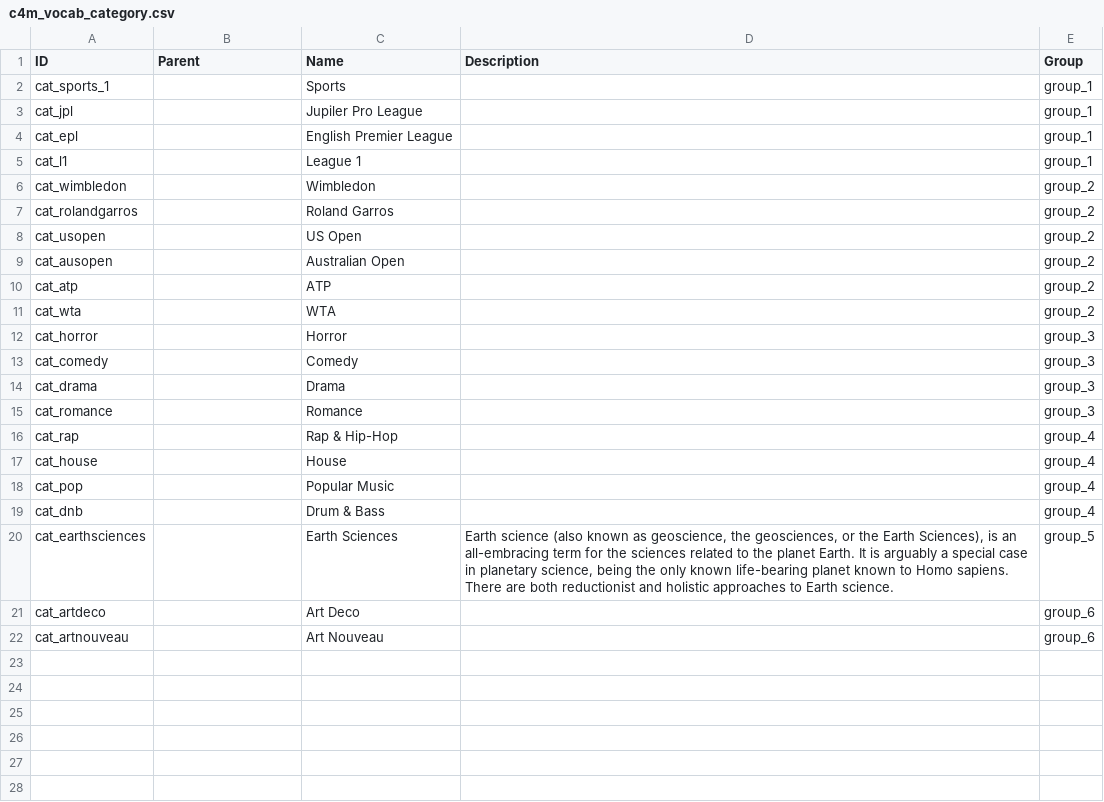
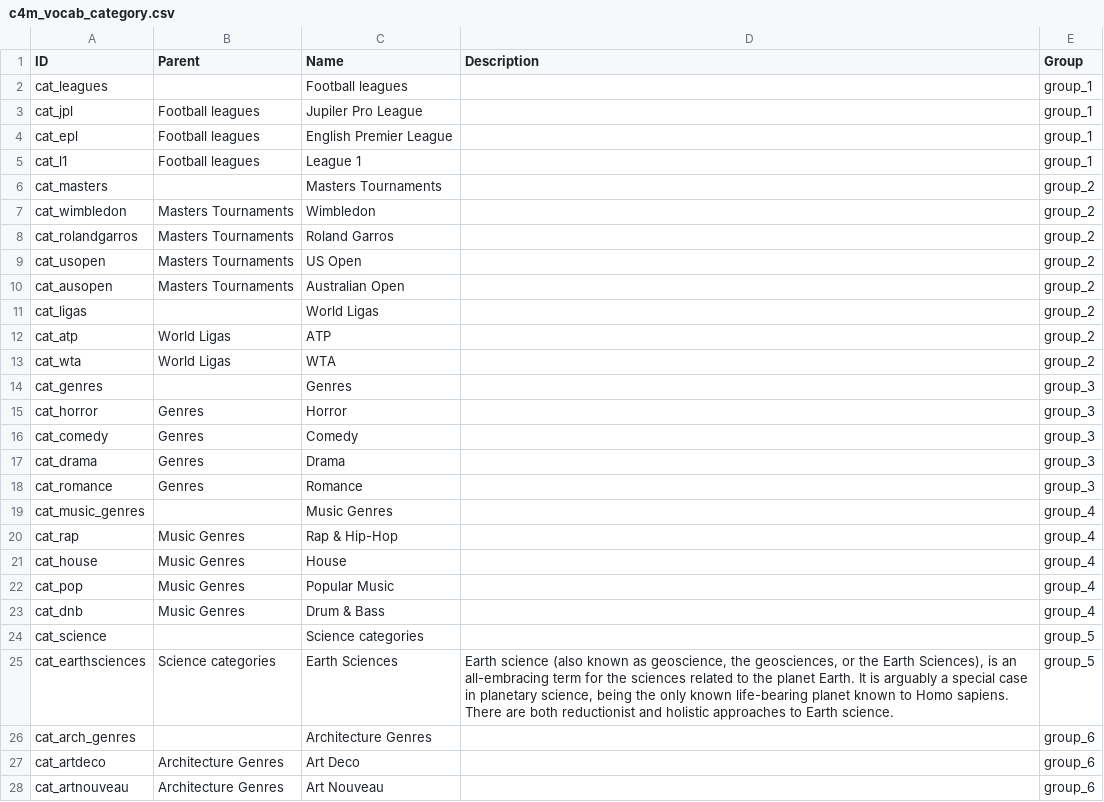
Before and after one commit to capacity4dev/capacity4more, a CSV file: capacity4more/modules/c4m/demo/c4m_demo_content/csv/taxonomy_term/c4m_vocab_category.csv, drawn as a sheet.

Commit message:
Hierarchical categories in groups

```diff
--- a/capacity4more/modules/c4m/demo/c4m_demo_content/csv/taxonomy_term/c4m_vocab_category.csv
+++ b/capacity4more/modules/c4m/demo/c4m_demo_content/csv/taxonomy_term/c4m_vocab_category.csv
@@ -1,22 +1,28 @@
 ID,Parent,Name,Description,Group
-cat_sports_1,,Sports,"",group_1
-cat_jpl,,Jupiler Pro League,"",group_1
-cat_epl,,English Premier League,"",group_1
-cat_l1,,League 1,"",group_1
-cat_wimbledon,,Wimbledon,"",group_2
-cat_rolandgarros,,Roland Garros,"",group_2
-cat_usopen,,US Open,"",group_2
-cat_ausopen,,Australian Open,"",group_2
-cat_atp,,ATP,"",group_2
-cat_wta,,WTA,"",group_2
-cat_horror,,Horror,"",group_3
-cat_comedy,,Comedy,"",group_3
-cat_drama,,Drama,"",group_3
-cat_romance,,Romance,"",group_3
-cat_rap,,Rap & Hip-Hop,"",group_4
-cat_house,,House,"",group_4
-cat_pop,,Popular Music,"",group_4
-cat_dnb,,Drum & Bass,"",group_4
-cat_earthsciences,,Earth Sciences,"Earth science (also known as geoscience, the geosciences, or the Earth Sciences), is an all-embracing term for the sciences related to the planet Earth. It is arguably a special case in planetary science, being the only known life-bearing planet known to Homo sapiens. There are both reductionist and holistic approaches to Earth science.",group_5
-cat_artdeco,,Art Deco,"",group_6
-cat_artnouveau,,Art Nouveau,"",group_6
+cat_leagues,,Football leagues,"",group_1
+cat_jpl,Football leagues,Jupiler Pro League,"",group_1
+cat_epl,Football leagues,English Premier League,"",group_1
+cat_l1,Football leagues,League 1,"",group_1
+cat_masters,,Masters Tournaments,"",group_2
+cat_wimbledon,Masters Tournaments,Wimbledon,"",group_2
+cat_rolandgarros,Masters Tournaments,Roland Garros,"",group_2
+cat_usopen,Masters Tournaments,US Open,"",group_2
+cat_ausopen,Masters Tournaments,Australian Open,"",group_2
+cat_ligas,,World Ligas,"",group_2
+cat_atp,World Ligas,ATP,"",group_2
+cat_wta,World Ligas,WTA,"",group_2
+cat_genres,,Genres,"",group_3
+cat_horror,Genres,Horror,"",group_3
+cat_comedy,Genres,Comedy,"",group_3
+cat_drama,Genres,Drama,"",group_3
+cat_romance,Genres,Romance,"",group_3
+cat_music_genres,,Music Genres,"",group_4
+cat_rap,Music Genres,Rap & Hip-Hop,"",group_4
+cat_house,Music Genres,House,"",group_4
+cat_pop,Music Genres,Popular Music,"",group_4
+cat_dnb,Music Genres,Drum & Bass,"",group_4
+cat_science,,Science categories,"",group_5
+cat_earthsciences,Science categories,Earth Sciences,"Earth science (also known as geoscience, the geosciences, or the Earth Sciences), is an all-embracing term for the sciences related to the planet Earth. It is arguably a special case in planetary science, being the only known life-bearing planet known to Homo sapiens. There are both reductionist and holistic approaches to Earth science.",group_5
+cat_arch_genres,,Architecture Genres,"",group_6
+cat_artdeco,Architecture Genres,Art Deco,"",group_6
+cat_artnouveau,Architecture Genres,Art Nouveau,"",group_6
```
Also changed, not shown: 1 other file.
